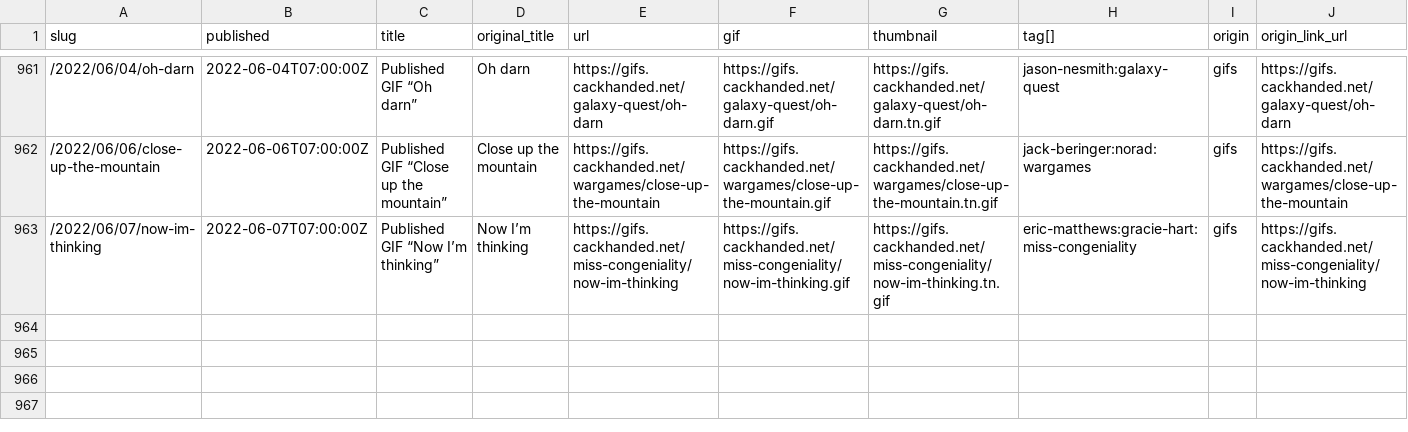
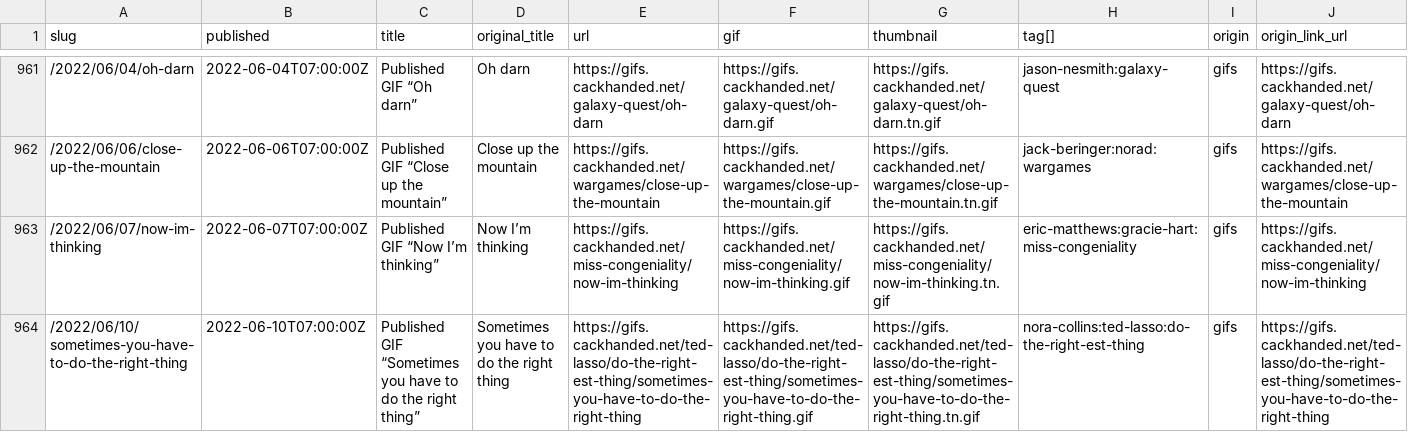
Before and after one commit to norm/marknormanfrancis.com, a CSV file: source/gifs.csv, drawn as a sheet; only a part is shown, gaps mark what is left out; rows hold the shown columns only; the diff names each change by its address in the sheet, - before the commit and + after, or states it on an @@ line.

```diff
--- a/source/gifs.csv
+++ b/source/gifs.csv
+row 964: /2022/06/10/sometimes-you-have-to-do-the-right-thing | 2022-06-10T07:00:00Z | Published GIF “Sometimes you have to do the right thing” | Sometimes you have to do the right thing | https://gifs.cackhanded.net/ted-lasso/do-the-right-est-thing/sometimes-you-have-to-do-the-right-thing | https://gifs.cackhanded.net/ted-lasso/do-the-right-est-thing/sometimes-you-have-to-do-the-right-thing.gif | https://gifs.cackhanded.net/ted-lasso/do-the-right-est-thing/sometimes-you-have-to-do-the-right-thing.tn.gif | nora-collins:ted-lasso:do-the-right-est-thing | gifs | https://gifs.cackhanded.net/ted-lasso/do-the-right-est-thing/sometimes-you-have-to-do-the-right-thing
```
Also changed, not shown: 5 other files.
